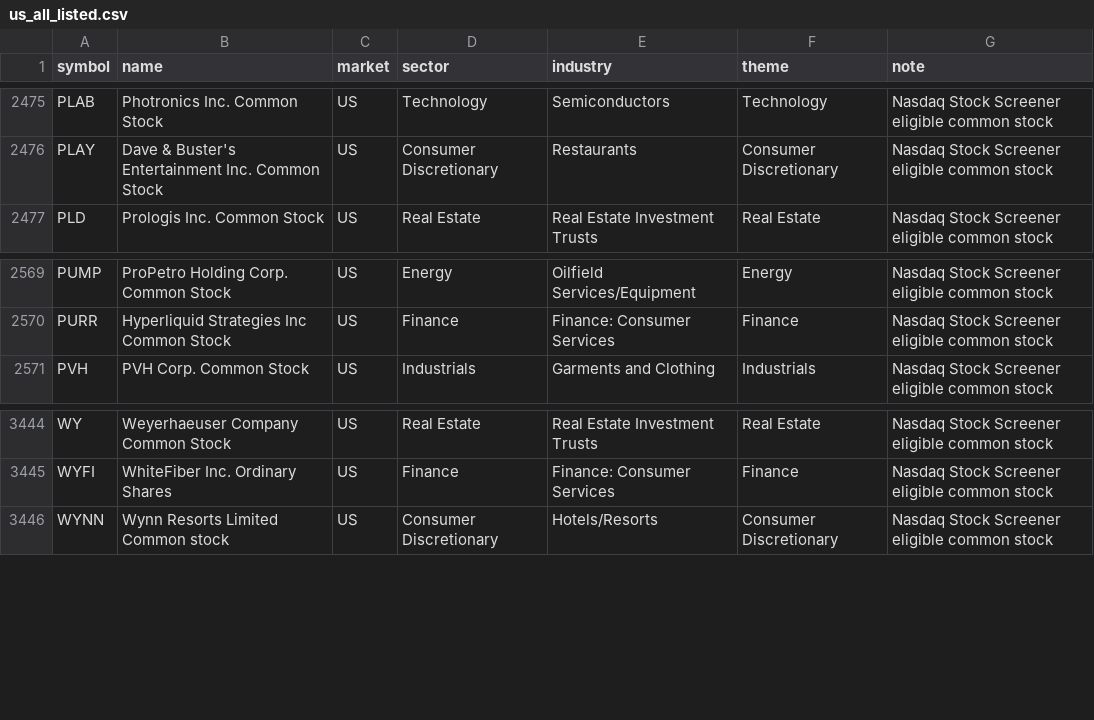
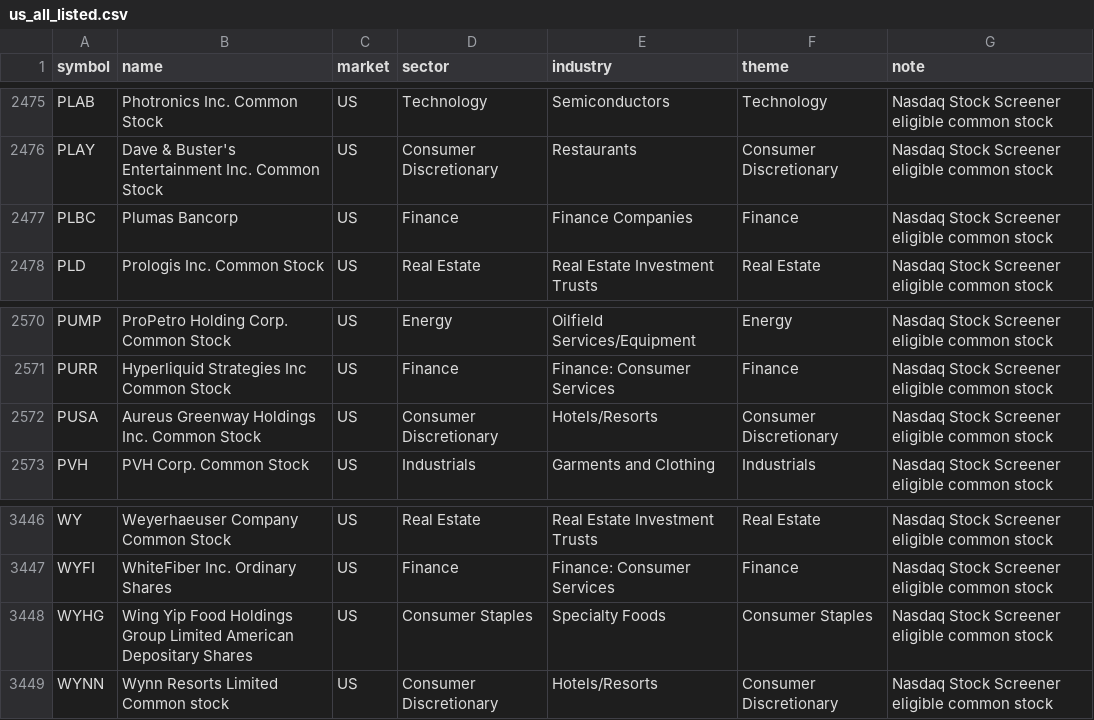
Before and after one commit to tes423ash-a11y/japan-stock-portal, a CSV file: universes/us_all_listed.csv, drawn as a sheet; only a part is shown, gaps mark what is left out.

```diff
--- a/universes/us_all_listed.csv
+++ b/universes/us_all_listed.csv
@@ -2476,2 +2476,3 @@ PLAB,Photronics Inc. Common Stock,US,Technology,Semiconductors,Technology,Nasdaq
 PLAY,Dave & Buster's Entertainment Inc. Common Stock,US,Consumer Discretionary,Restaurants,Consumer Discretionary,Nasdaq Stock Screener eligible common stock
+PLBC,Plumas Bancorp,US,Finance,Finance Companies,Finance,Nasdaq Stock Screener eligible common stock
 PLD,Prologis Inc. Common Stock,US,Real Estate,Real Estate Investment Trusts,Real Estate,Nasdaq Stock Screener eligible common stock
@@ -2570,2 +2571,3 @@ PUMP,ProPetro Holding Corp. Common Stock,US,Energy,Oilfield Services/Equipment,E
 PURR,Hyperliquid Strategies Inc Common Stock,US,Finance,Finance: Consumer Services,Finance,Nasdaq Stock Screener eligible common stock
+PUSA,Aureus Greenway Holdings Inc. Common Stock,US,Consumer Discretionary,Hotels/Resorts,Consumer Discretionary,Nasdaq Stock Screener eligible common stock
 PVH,PVH Corp. Common Stock,US,Industrials,Garments and Clothing,Industrials,Nasdaq Stock Screener eligible common stock
@@ -3445,2 +3447,3 @@ WY,Weyerhaeuser Company Common Stock,US,Real Estate,Real Estate Investment Trust
 WYFI,WhiteFiber Inc. Ordinary Shares,US,Finance,Finance: Consumer Services,Finance,Nasdaq Stock Screener eligible common stock
+WYHG,Wing Yip Food Holdings Group Limited American Depositary Shares,US,Consumer Staples,Specialty Foods,Consumer Staples,Nasdaq Stock Screener eligible common stock
 WYNN,Wynn Resorts Limited Common stock,US,Consumer Discretionary,Hotels/Resorts,Consumer Discretionary,Nasdaq Stock Screener eligible common stock
```
Also changed, not shown: 11 other files.
